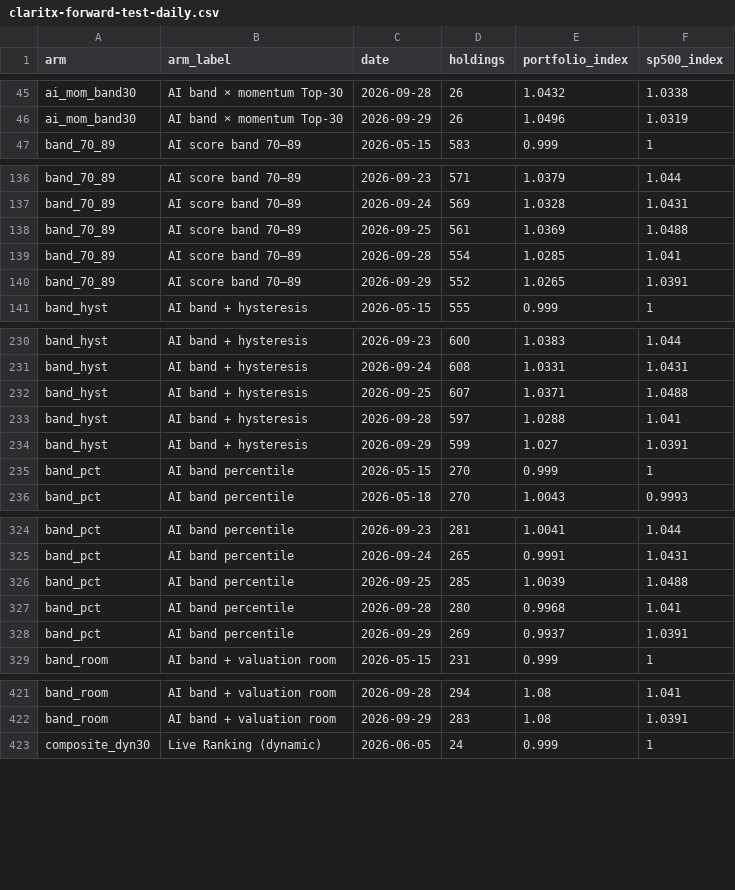
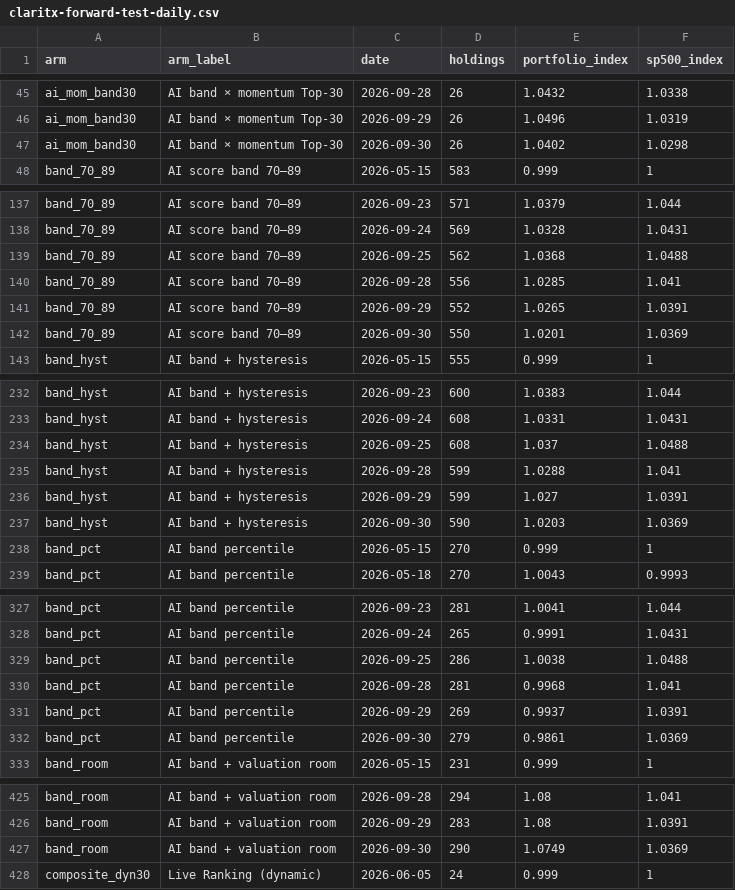
Before and after one commit to Orcules/claritx-forward-test, a CSV file: data/claritx-forward-test-daily.csv, drawn as a sheet; only a part is shown, gaps mark what is left out; the diff covers the shown part only.

```diff
--- a/data/claritx-forward-test-daily.csv
+++ b/data/claritx-forward-test-daily.csv
@@ -46,2 +46,3 @@ ai_mom_band30,AI band × momentum Top-30,2026-09-28,26,1.0432,1.0338
 ai_mom_band30,AI band × momentum Top-30,2026-09-29,26,1.0496,1.0319
+ai_mom_band30,AI band × momentum Top-30,2026-09-30,26,1.0402,1.0298
 band_70_89,AI score band 70–89,2026-05-15,583,0.999,1
@@ -137,5 +138,6 @@ band_70_89,AI score band 70–89,2026-09-23,571,1.0379,1.044
 band_70_89,AI score band 70–89,2026-09-24,569,1.0328,1.0431
-band_70_89,AI score band 70–89,2026-09-25,561,1.0369,1.0488
-band_70_89,AI score band 70–89,2026-09-28,554,1.0285,1.041
+band_70_89,AI score band 70–89,2026-09-25,562,1.0368,1.0488
+band_70_89,AI score band 70–89,2026-09-28,556,1.0285,1.041
 band_70_89,AI score band 70–89,2026-09-29,552,1.0265,1.0391
+band_70_89,AI score band 70–89,2026-09-30,550,1.0201,1.0369
 band_hyst,AI band + hysteresis,2026-05-15,555,0.999,1
@@ -231,5 +233,6 @@ band_hyst,AI band + hysteresis,2026-09-23,600,1.0383,1.044
 band_hyst,AI band + hysteresis,2026-09-24,608,1.0331,1.0431
-band_hyst,AI band + hysteresis,2026-09-25,607,1.0371,1.0488
-band_hyst,AI band + hysteresis,2026-09-28,597,1.0288,1.041
+band_hyst,AI band + hysteresis,2026-09-25,608,1.037,1.0488
+band_hyst,AI band + hysteresis,2026-09-28,599,1.0288,1.041
 band_hyst,AI band + hysteresis,2026-09-29,599,1.027,1.0391
+band_hyst,AI band + hysteresis,2026-09-30,590,1.0203,1.0369
 band_pct,AI band percentile,2026-05-15,270,0.999,1
@@ -325,5 +328,6 @@ band_pct,AI band percentile,2026-09-23,281,1.0041,1.044
 band_pct,AI band percentile,2026-09-24,265,0.9991,1.0431
-band_pct,AI band percentile,2026-09-25,285,1.0039,1.0488
-band_pct,AI band percentile,2026-09-28,280,0.9968,1.041
+band_pct,AI band percentile,2026-09-25,286,1.0038,1.0488
+band_pct,AI band percentile,2026-09-28,281,0.9968,1.041
 band_pct,AI band percentile,2026-09-29,269,0.9937,1.0391
+band_pct,AI band percentile,2026-09-30,279,0.9861,1.0369
 band_room,AI band + valuation room,2026-05-15,231,0.999,1
@@ -422,2 +426,3 @@ band_room,AI band + valuation room,2026-09-28,294,1.08,1.041
 band_room,AI band + valuation room,2026-09-29,283,1.08,1.0391
+band_room,AI band + valuation room,2026-09-30,290,1.0749,1.0369
 composite_dyn30,Live Ranking (dynamic),2026-06-05,24,0.999,1
```
Also changed, not shown: 11 added rows elsewhere in this file, data/claritx-cohort-history.csv, data/claritx-forward-test-arms.csv, 2 other files.
